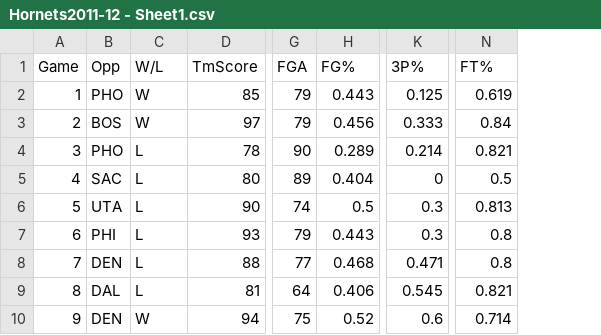
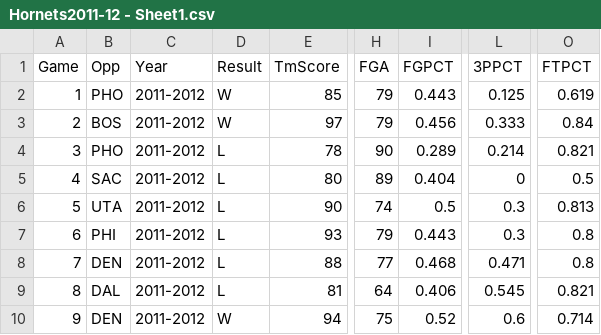
Before and after one commit to scottiespinazola/scottiespinazola.github.io, a CSV file: 2021/04/20/chris-paul-effect/Hornets2011-12 - Sheet1.csv, drawn as a sheet; only a part is shown, gaps mark what is left out; addresses are those after the commit; the diff names each change by its address in the sheet, - before the commit and + after, or states it on an @@ line.

```diff
--- a/2021/04/20/chris-paul-effect/Hornets2011-12 - Sheet1.csv
+++ b/2021/04/20/chris-paul-effect/Hornets2011-12 - Sheet1.csv
+column C (Year), rows 2-10: all 2011-2012
-D1: W/L
+D1: Result
-I1: FG%
+I1: FGPCT
-L1: 3P%
+L1: 3PPCT
-O1: FT%
+O1: FTPCT
```
Also changed, not shown: 13 other files.
